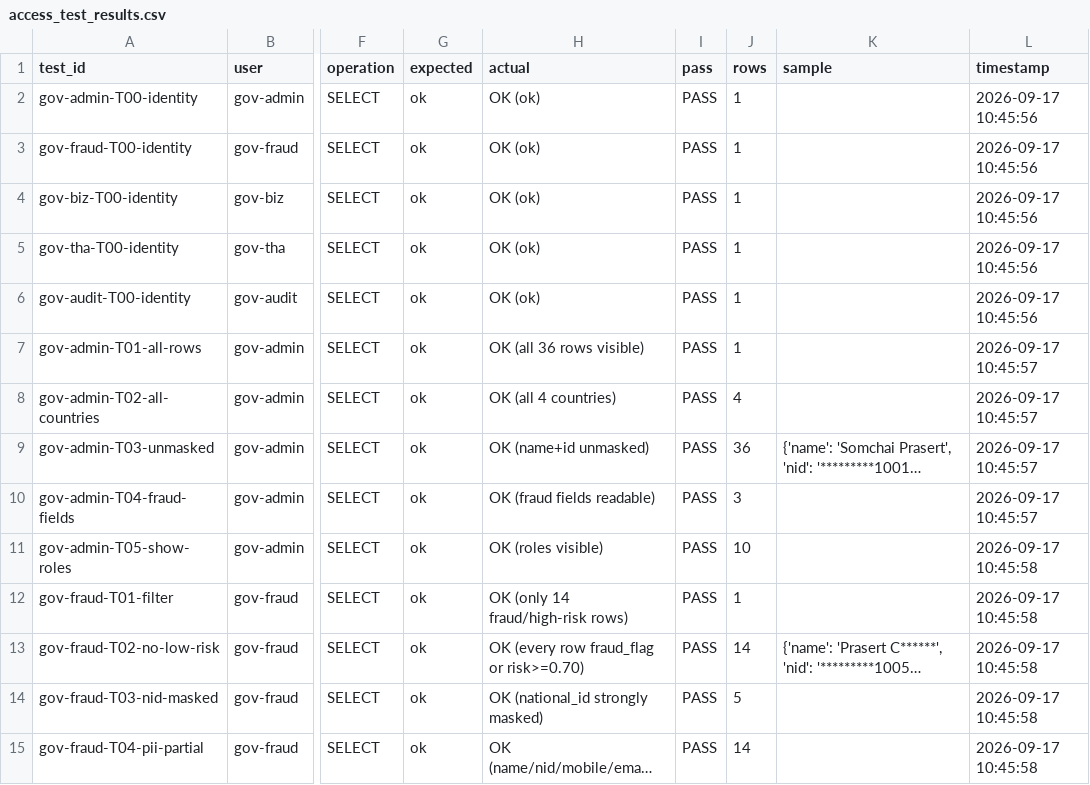
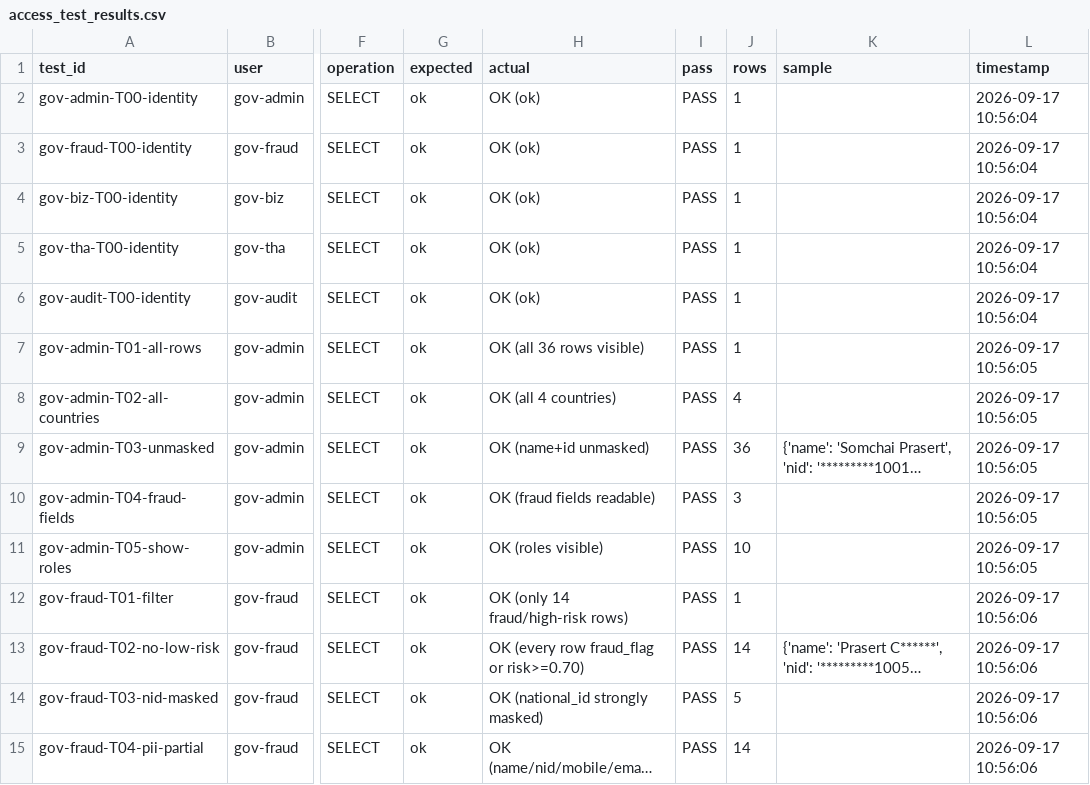
Before and after one commit to SengJira/AIDP_Gov_Demo, a CSV file: reports/access_test_results.csv, drawn as a sheet; only a part is shown, gaps mark what is left out; long unchanged cells end in …; the diff covers the shown part only; the diff names each change by its address in the sheet, - before the commit and + after, or states it on an @@ line.

```diff
--- a/reports/access_test_results.csv
+++ b/reports/access_test_results.csv
-L2:L6 (timestamp): 2026-09-17 10:45:56
+L2:L6 (timestamp): 2026-09-17 10:56:04
-L7:L10 (timestamp): 2026-09-17 10:45:57
+L7:L10 (timestamp): 2026-09-17 10:56:05
-L11 (timestamp): 2026-09-17 10:45:58
+L11 (timestamp): 2026-09-17 10:56:05
-L12:L15 (timestamp): 2026-09-17 10:45:58
+L12:L15 (timestamp): 2026-09-17 10:56:06
```
Also changed, not shown: 22 edited cells elsewhere in this file, 7 other files.
